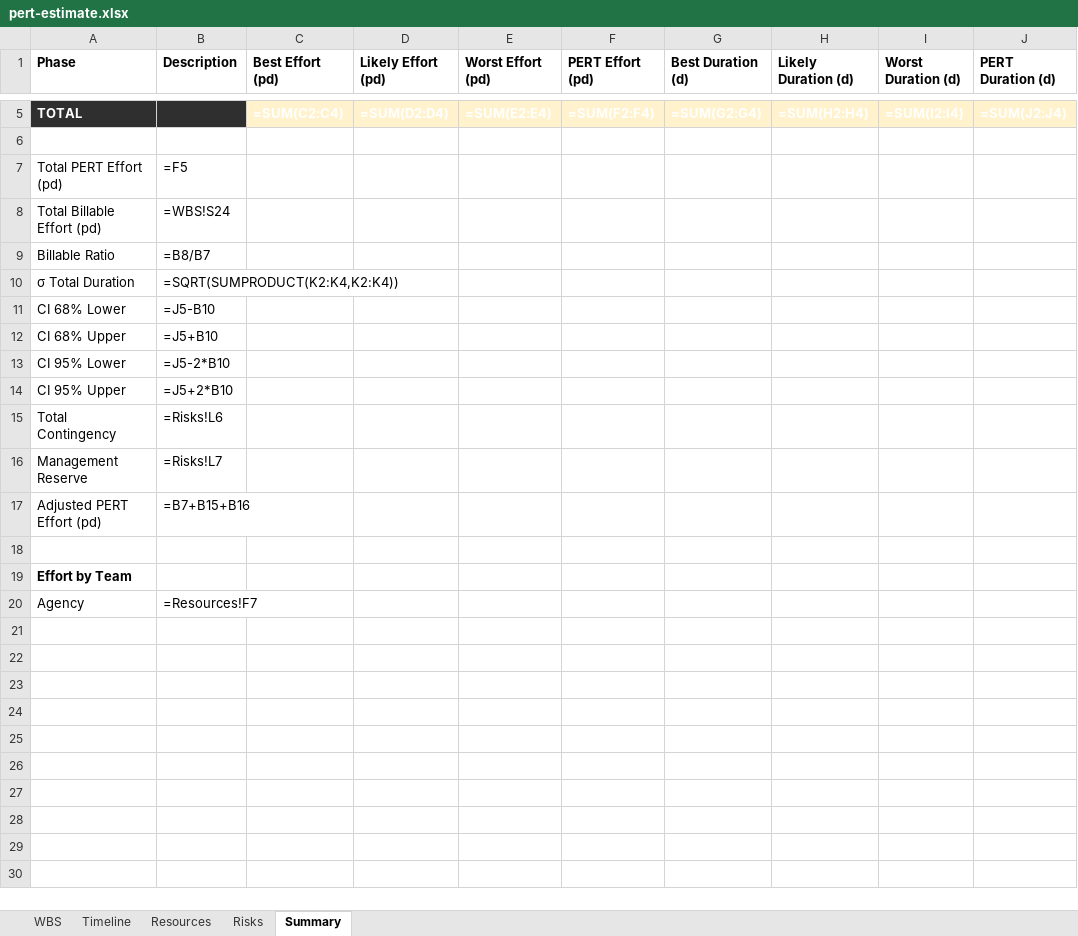
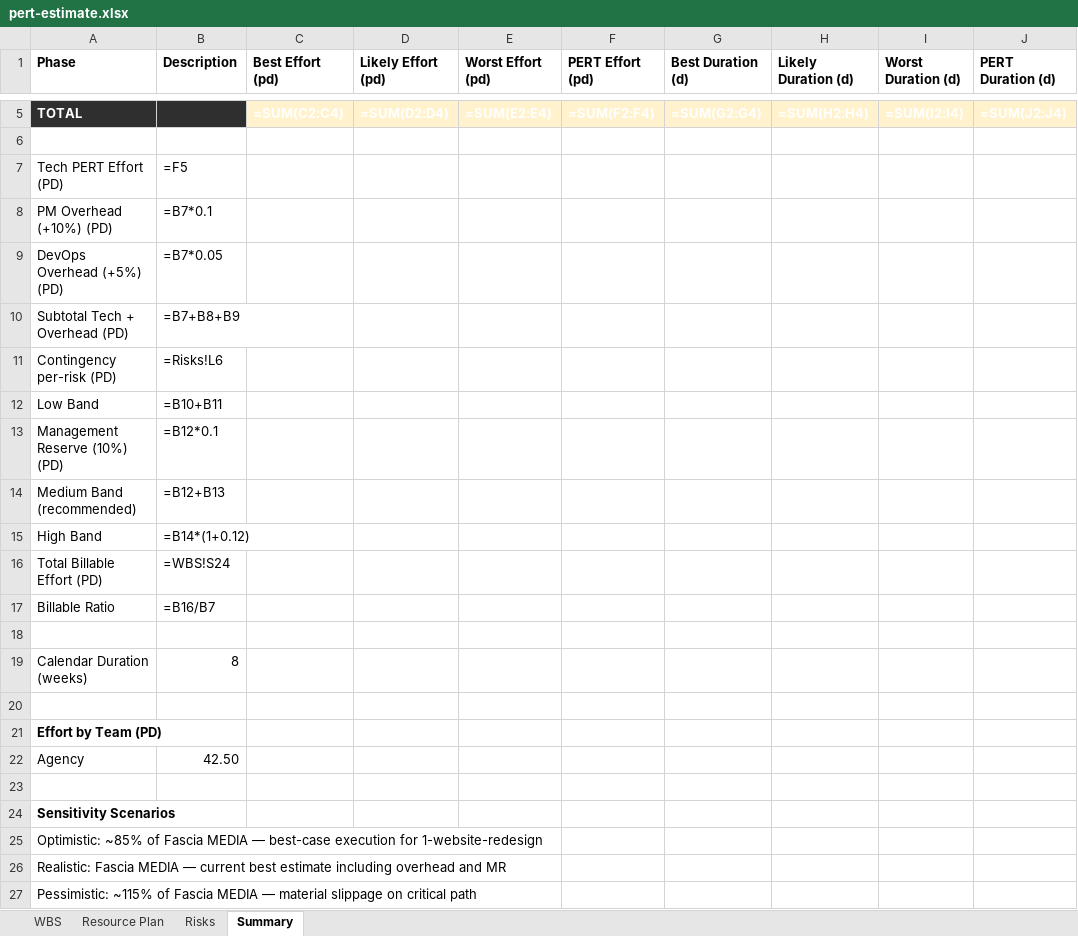
Before and after one commit to MrBogomips/claude-code, an Excel workbook: project-management/skills/pmo-pert-estimate/examples/scenario-1-website-redesign/pert-estimate.xlsx, sheet Summary, drawn as a sheet; only a part is shown, gaps mark what is left out; values as stored, in another font and other column widths than the file's, no borders; formulas without a stored value are shown as written; removed rows and columns are numbered as before the commit, all else as after; rows hold the shown columns only; the diff names each change by its address in the sheet, - before the commit and + after, or states it on an @@ line.

```diff
--- a/project-management/skills/pmo-pert-estimate/examples/scenario-1-website-redesign/pert-estimate.xlsx (sheet Summary)
+++ b/project-management/skills/pmo-pert-estimate/examples/scenario-1-website-redesign/pert-estimate.xlsx (sheet Summary)
-sheet tab: Timeline
+sheet tab: Resource Plan
-sheet tab: Resources
-A7 (Phase): Total PERT Effort (pd)
+A7 (Phase): Tech PERT Effort (PD)
+row 8: PM Overhead (+10%) (PD) | =B7*0.1
+row 9: DevOps Overhead (+5%) (PD) | =B7*0.05
+row 10: Subtotal Tech + Overhead (PD) | =B7+B8+B9
+row 11: Contingency per-risk (PD) | =Risks!L6
+row 12: Low Band | =B10+B11
+row 13: Management Reserve (10%) (PD) | =B12*0.1
+row 14: Medium Band (recommended) | =B12+B13
+row 15: High Band | =B14*(1+0.12)
-A16 (Phase): Total Billable Effort (pd)
+A16 (Phase): Total Billable Effort (PD)
-B17 (Description): =B8/B7
+B17 (Description): =B16/B7
-row 10: σ Total Duration | =SQRT(SUMPRODUCT(K2:K4,K2:K4))
-row 11: CI 68% Lower | =J5-B10
-row 12: CI 68% Upper | =J5+B10
-row 13: CI 95% Lower | =J5-2*B10
-row 14: CI 95% Upper | =J5+2*B10
-row 15: Total Contingency | =Risks!L6
-row 16: Management Reserve | =Risks!L7
-row 17: Adjusted PERT Effort (pd) | =B7+B15+B16
+row 19: Calendar Duration (weeks) | 8
+row 20: (empty)
-A21 (Phase): Effort by Team
+A21 (Phase): Effort by Team (PD)
-B22 (Description): =Resources!F7
+B22 (Description): 42.50
+row 23: (empty)
+row 24: Sensitivity Scenarios
+row 25: Optimistic: ~85% of Fascia MEDIA — best-case execution for 1-website-redesign
+row 26: Realistic: Fascia MEDIA — current best estimate including overhead and MR
+row 27: Pessimistic: ~115% of Fascia MEDIA — material slippage on critical path
```
Also changed, not shown: sheet Resource Plan, sheet Risks, project-management/skills/pmo-pert-estimate/examples/scenario-2-erp-migration/pert-estimate.xlsx, project-management/skills/pmo-pert-estimate/examples/scenario-3-mobile-app/pert-estimate.xlsx, 12 other files.
